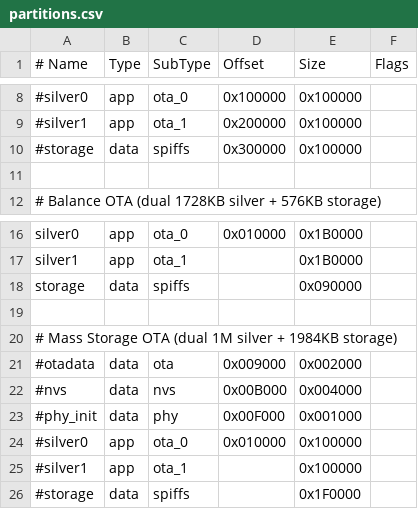
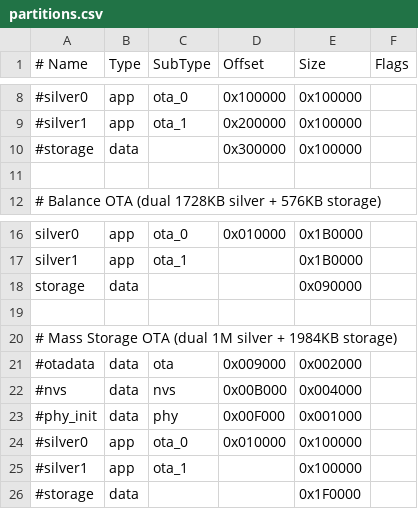
Before and after one commit to hankso/esp32, a CSV file: espbase/partitions.csv, drawn as a sheet; only a part is shown, gaps mark what is left out.

Commit message:
say goodbye to arduino-esp32
1. FS.cpp is totally replaced by filesys.c
2. ESPAsyncWebServer.cpp is replaced by esp_http_server.c
3. add ELF loader and subdirectory for commands
4. add nvs_create_partition_image to CMakeLists.txt
5. add gendeps and prebuild to helper.py which are called by cmake

```diff
--- a/espbase/partitions.csv
+++ b/espbase/partitions.csv
@@ -9,3 +9,3 @@
 #silver1,    app,    ota_1,      0x200000,   0x100000,
-#storage,    data,   spiffs,     0x300000,   0x100000,
+#storage,    data,   ,           0x300000,   0x100000,
 
@@ -17,3 +17,3 @@ silver0,    app,    ota_0,      0x010000,   0x1B0000,
 silver1,    app,    ota_1,      ,           0x1B0000,
-storage,    data,   spiffs,     ,           0x090000,
+storage,    data,   ,           ,           0x090000,
 
@@ -25,2 +25,2 @@ storage,    data,   spiffs,     ,           0x090000,
 #silver1,    app,    ota_1,      ,           0x100000,
-#storage,    data,   spiffs,     ,           0x1F0000,
+#storage,    data,   ,           ,           0x1F0000,
```
Also changed, not shown: 35 other files.
